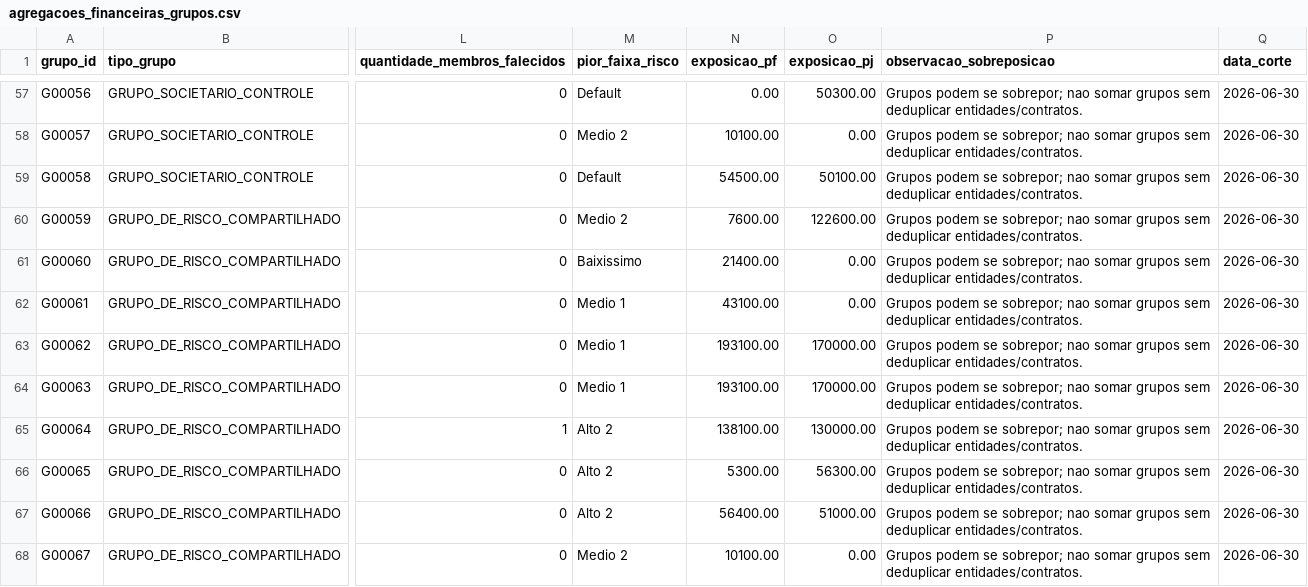
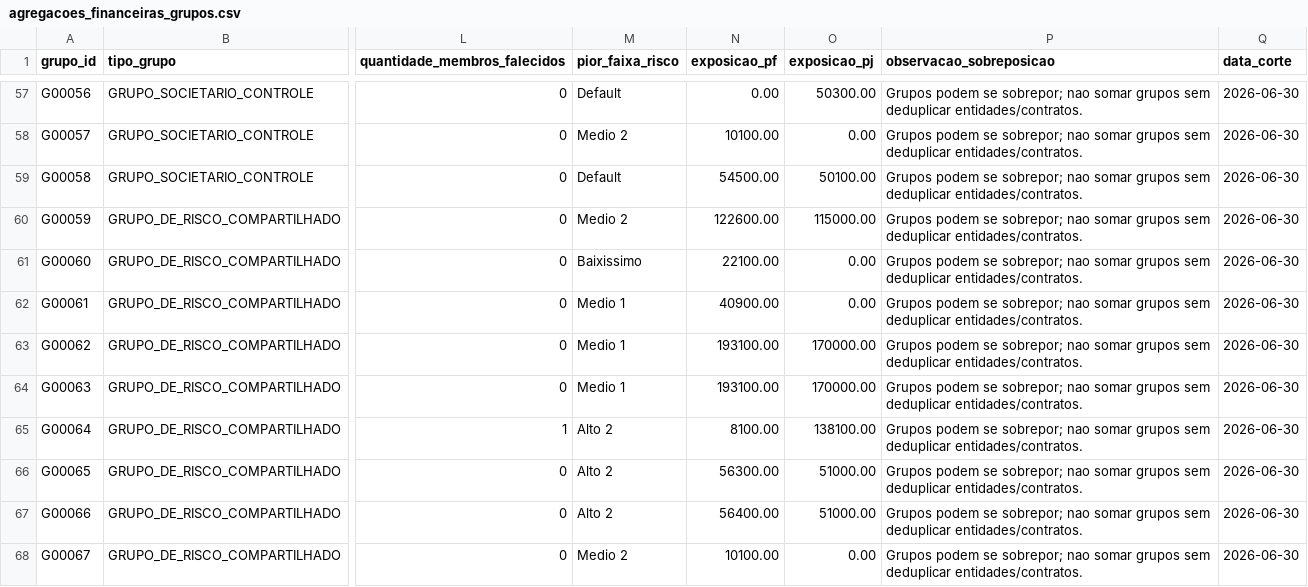
Before and after one commit to edumartinsrib/grupo-economico-tree, a CSV file: resultados/agregacoes_financeiras_grupos.csv, drawn as a sheet; only a part is shown, gaps mark what is left out; the diff covers the shown part only; the diff names each change by its address in the sheet, - before the commit and + after, or states it on an @@ line.

```diff
--- a/resultados/agregacoes_financeiras_grupos.csv
+++ b/resultados/agregacoes_financeiras_grupos.csv
-N60 (exposicao_pf): 7600.00
+N60 (exposicao_pf): 122600.00
-O60 (exposicao_pj): 122600.00
+O60 (exposicao_pj): 115000.00
-N61 (exposicao_pf): 21400.00
+N61 (exposicao_pf): 22100.00
-N62 (exposicao_pf): 43100.00
+N62 (exposicao_pf): 40900.00
-N65 (exposicao_pf): 138100.00
+N65 (exposicao_pf): 8100.00
-O65 (exposicao_pj): 130000.00
+O65 (exposicao_pj): 138100.00
-N66 (exposicao_pf): 5300.00
+N66 (exposicao_pf): 56300.00
-O66 (exposicao_pj): 56300.00
+O66 (exposicao_pj): 51000.00
```
Also changed, not shown: 3 added rows and 40 edited cells elsewhere in this file, resultados/entidades.csv, resultados/grupos.csv, 15 other files.
